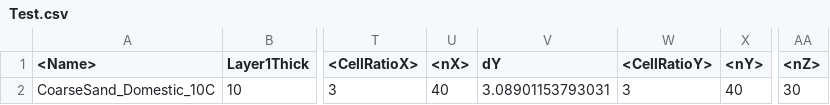
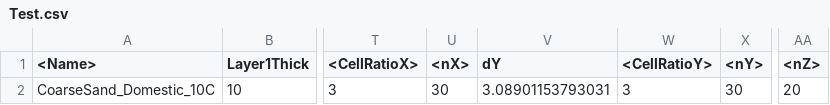
Before and after one commit to edsaac/bioparticle, a CSV file: doeTests/3DCube_Thermalv2/Test.csv, drawn as a sheet; only a part is shown, gaps mark what is left out; the diff names each change by its address in the sheet, - before the commit and + after, or states it on an @@ line.

```diff
--- a/doeTests/3DCube_Thermalv2/Test.csv
+++ b/doeTests/3DCube_Thermalv2/Test.csv
-U2 (<nX>): 40
+U2 (<nX>): 30
-X2 (<nY>): 40
+X2 (<nY>): 30
-AA2 (<nZ>): 30
+AA2 (<nZ>): 20
```
Also changed, not shown: doeTests/3DCube_Thermalv2/Deploy.csv, 11 other files.
